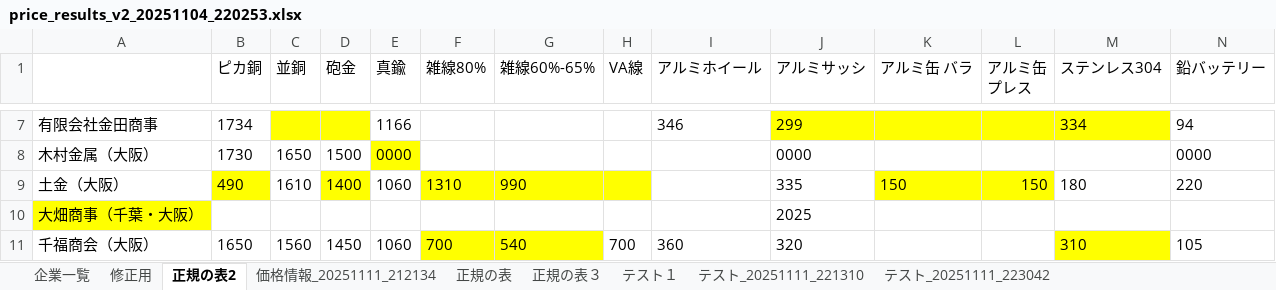
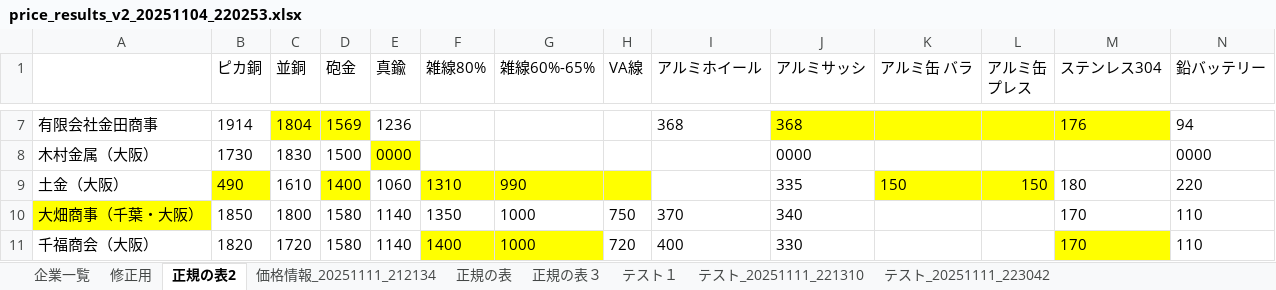
Before and after one commit to wataru-hana/-18-, an Excel workbook: price_results_v2_20251104_220253.xlsx, sheet 正規の表2, drawn as a sheet; only a part is shown, gaps mark what is left out; values as stored, in another font and other column widths than the file's, no borders; the diff covers the shown part only; the diff names each change by its address in the sheet, - before the commit and + after, or states it on an @@ line.

```diff
--- a/price_results_v2_20251104_220253.xlsx (sheet 正規の表2)
+++ b/price_results_v2_20251104_220253.xlsx (sheet 正規の表2)
-B7 (ピカ銅): 1734
+B7 (ピカ銅): 1914
-C7 (並銅): (empty)
+C7 (並銅): 1804
-D7 (砲金): (empty)
+D7 (砲金): 1569
-E7 (真鍮): 1166
+E7 (真鍮): 1236
-I7 (アルミホイール): 346
+I7 (アルミホイール): 368
-J7 (アルミサッシ): 299
+J7 (アルミサッシ): 368
-M7 (ステンレス304): 334
+M7 (ステンレス304): 176
-C8 (並銅): 1650
+C8 (並銅): 1830
-B10 (ピカ銅): (empty)
+B10 (ピカ銅): 1850
-C10 (並銅): (empty)
+C10 (並銅): 1800
-D10 (砲金): (empty)
+D10 (砲金): 1580
-E10 (真鍮): (empty)
+E10 (真鍮): 1140
-F10 (雑線80%): (empty)
+F10 (雑線80%): 1350
-G10 (雑線60%-65%): (empty)
+G10 (雑線60%-65%): 1000
-H10 (VA線): (empty)
+H10 (VA線): 750
-I10 (アルミホイール): (empty)
+I10 (アルミホイール): 370
-J10 (アルミサッシ): 2025
+J10 (アルミサッシ): 340
-M10 (ステンレス304): (empty)
+M10 (ステンレス304): 170
-N10 (鉛バッテリー): (empty)
+N10 (鉛バッテリー): 110
-B11 (ピカ銅): 1650
+B11 (ピカ銅): 1820
-C11 (並銅): 1560
+C11 (並銅): 1720
-D11 (砲金): 1450
+D11 (砲金): 1580
-E11 (真鍮): 1060
+E11 (真鍮): 1140
-F11 (雑線80%): 700
+F11 (雑線80%): 1400
-G11 (雑線60%-65%): 540
+G11 (雑線60%-65%): 1000
-H11 (VA線): 700
+H11 (VA線): 720
-I11 (アルミホイール): 360
+I11 (アルミホイール): 400
-J11 (アルミサッシ): 320
+J11 (アルミサッシ): 330
-M11 (ステンレス304): 310
+M11 (ステンレス304): 170
-N11 (鉛バッテリー): 105
+N11 (鉛バッテリー): 110
```
Also changed, not shown: 3 added rows, 97 edited cells and cell formats elsewhere in this sheet, プライステスト.xlsx, 11 other files.
